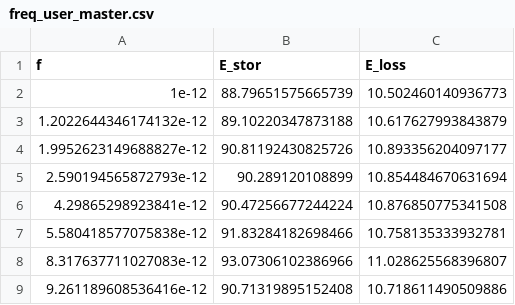
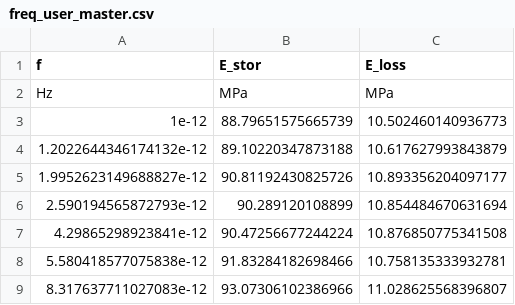
Before and after one commit to NREL/pyvisco, a CSV file: examples/freq_user_master.csv, drawn as a sheet; only a part is shown; the shorter side is filled out with more unchanged rows; the diff names each change by its address in the sheet, - before the commit and + after, or states it on an @@ line.

```diff
--- a/examples/freq_user_master.csv
+++ b/examples/freq_user_master.csv
+row 2: Hz | MPa | MPa
```
Also changed, not shown: examples/freq_user_raw.csv, examples/time_user_master.csv, 17 other files.
